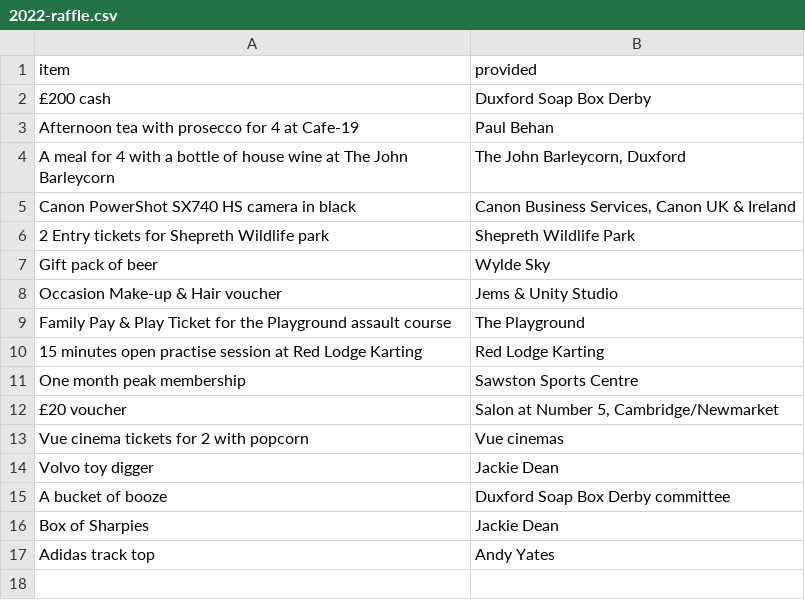
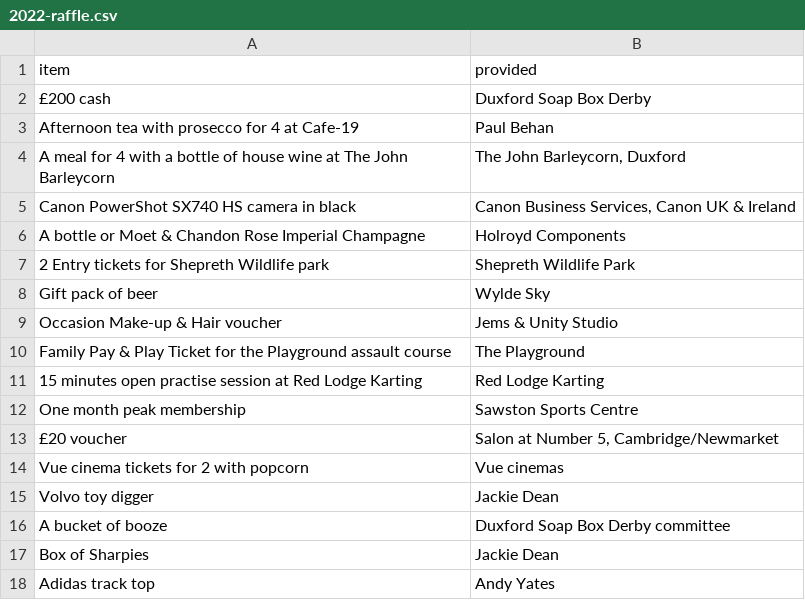
Before and after one commit to DuxfordSBD/duxfordsbd.github.io, a CSV file: _data/2022-raffle.csv, drawn as a sheet.

Commit message:
added chmapagne

```diff
--- a/_data/2022-raffle.csv
+++ b/_data/2022-raffle.csv
@@ -5,2 +5,3 @@ A meal for 4 with a bottle of house wine at The John Barleycorn,"The John Barley
 Canon PowerShot SX740 HS camera in black,"Canon Business Services, Canon UK & Ireland"
+A bottle or Moet & Chandon Rose Imperial Champagne,Holroyd Components
 2 Entry tickets for Shepreth Wildlife park,Shepreth Wildlife Park
```
